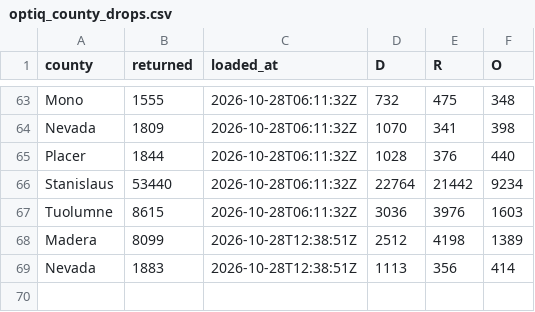
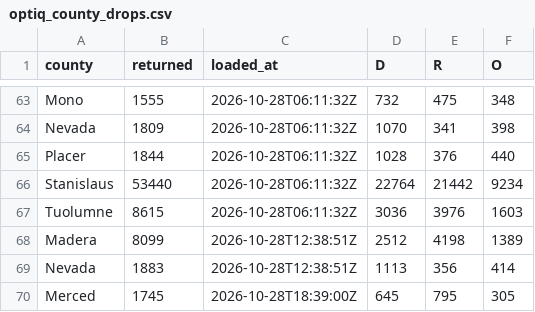
Before and after one commit to tysoda/2026-Ca-SD4-forecast-V2, a CSV file: optiq_county_drops.csv, drawn as a sheet; only a part is shown, gaps mark what is left out.

```diff
--- a/optiq_county_drops.csv
+++ b/optiq_county_drops.csv
@@ -69 +69,2 @@ Madera,8099,2026-10-28T12:38:51Z,2512,4198,1389
 Nevada,1883,2026-10-28T12:38:51Z,1113,356,414
+Merced,1745,2026-10-28T18:39:00Z,645,795,305
```
Also changed, not shown: optiq_county_party.csv, optiq_crosstabs.csv, 3 other files.
